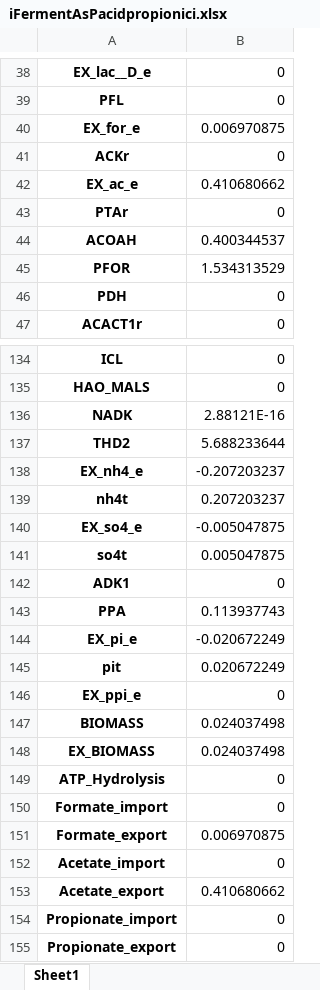
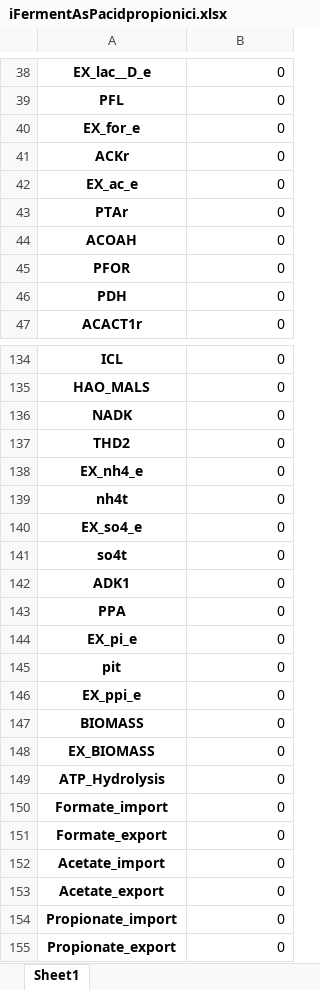
Before and after one commit to nogueraresearchgroup/iFerment, an Excel workbook: iFermentAsPacidpropionici.xlsx, sheet Sheet1, drawn as a sheet; only a part is shown, gaps mark what is left out; values as stored, in another font and other column widths than the file's, no borders; the diff covers the shown part only; the diff names each change by its address in the sheet, - before the commit and + after, or states it on an @@ line.

```diff
--- a/iFermentAsPacidpropionici.xlsx (sheet Sheet1)
+++ b/iFermentAsPacidpropionici.xlsx (sheet Sheet1)
-B40: 0.006970875
+B40: 0
-B42: 0.410680662
+B42: 0
-B44: 0.400344537
+B44: 0
-B45: 1.534313529
+B45: 0
-B136: 2.88121E-16
+B136: 0
-B137: 5.688233644
+B137: 0
-B138: -0.207203237
+B138: 0
-B139: 0.207203237
+B139: 0
-B140: -0.005047875
+B140: 0
-B141: 0.005047875
+B141: 0
-B143: 0.113937743
+B143: 0
-B144: -0.020672249
+B144: 0
-B145: 0.020672249
+B145: 0
-B147:B148: 0.024037498
+B147:B148: 0
-B151: 0.006970875
+B151: 0
-B153: 0.410680662
+B153: 0
```
Also changed, not shown: 38 edited cells elsewhere in this sheet, iFermentAsCkluyveri.xlsx, iFermentAsLacidophilus.xlsx, 6 other files.
